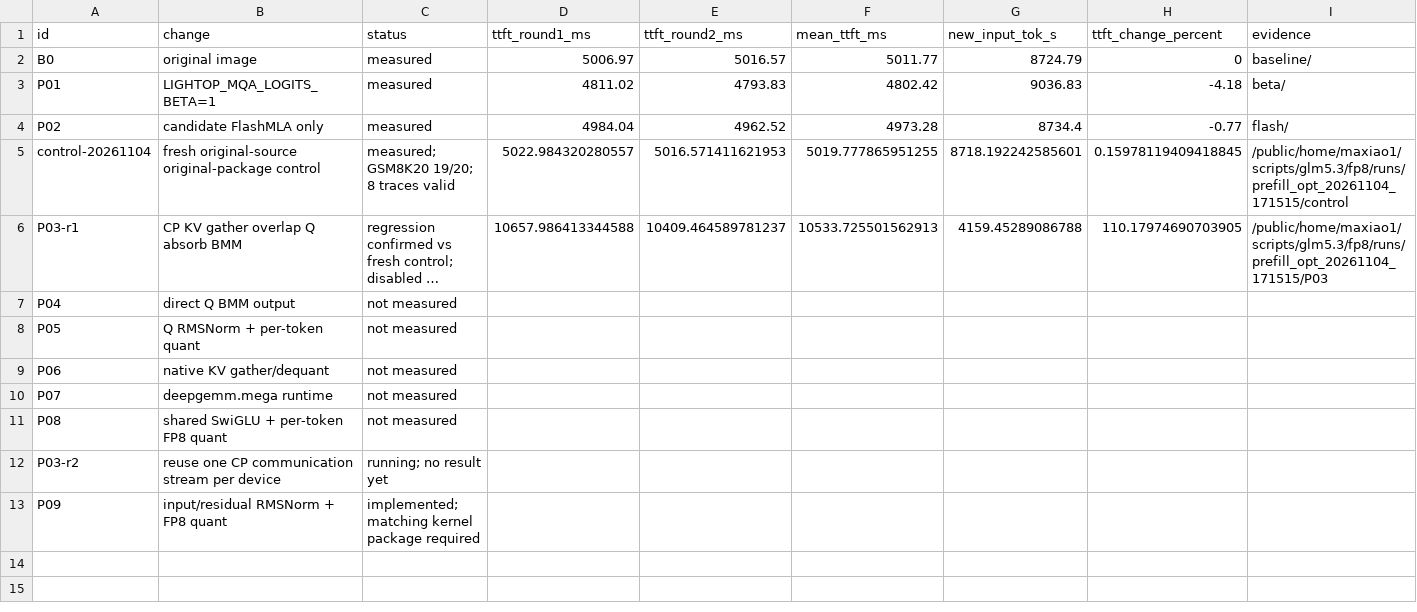
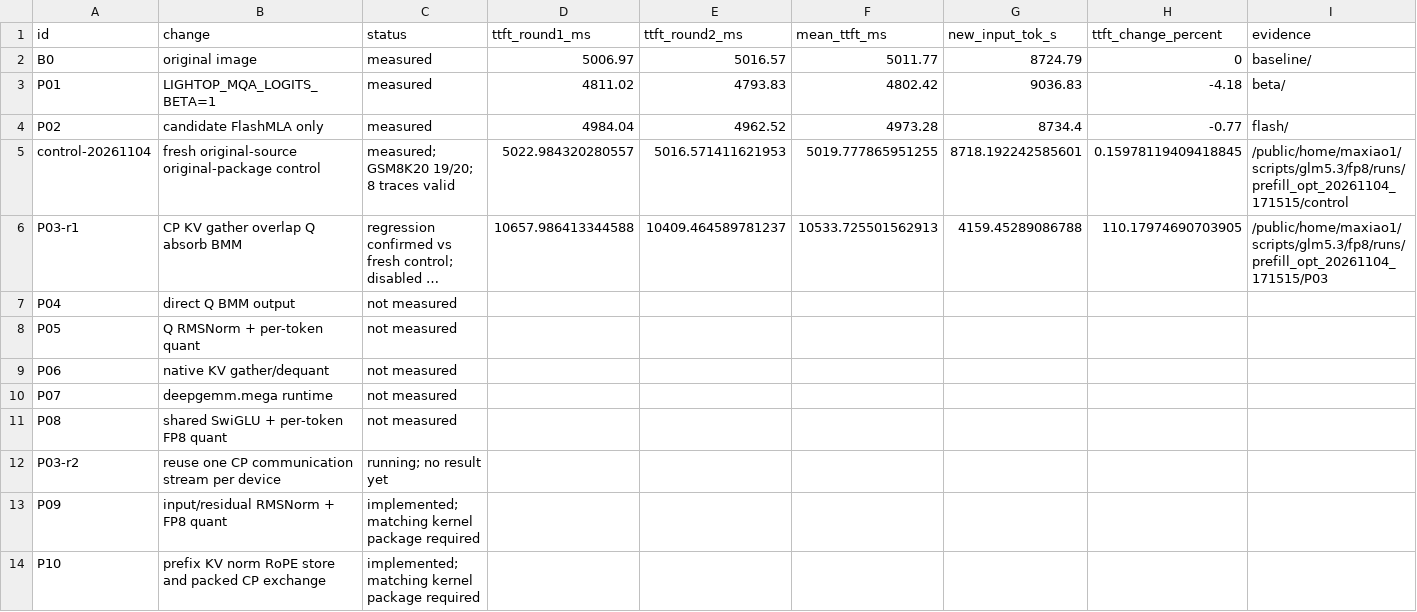
Before and after one commit to maxiaobetter/sglang-das, a CSV file: benchmark/glm53/prefill_20261104/results.csv, drawn as a sheet; long unchanged cells end in ….

Commit message:
perf: add opt-in GLM prefix KV fusion with packed CP exchange

```diff
--- a/benchmark/glm53/prefill_20261104/results.csv
+++ b/benchmark/glm53/prefill_20261104/results.csv
@@ -13 +13,2 @@ P03-r2,reuse one CP communication stream per device,running; no result yet,,,,,,
 P09,input/residual RMSNorm + FP8 quant,implemented; matching kernel package required,,,,,,
+P10,prefix KV norm RoPE store and packed CP exchange,implemented; matching kernel package required,,,,,,
```
Also changed, not shown: 5 other files.
